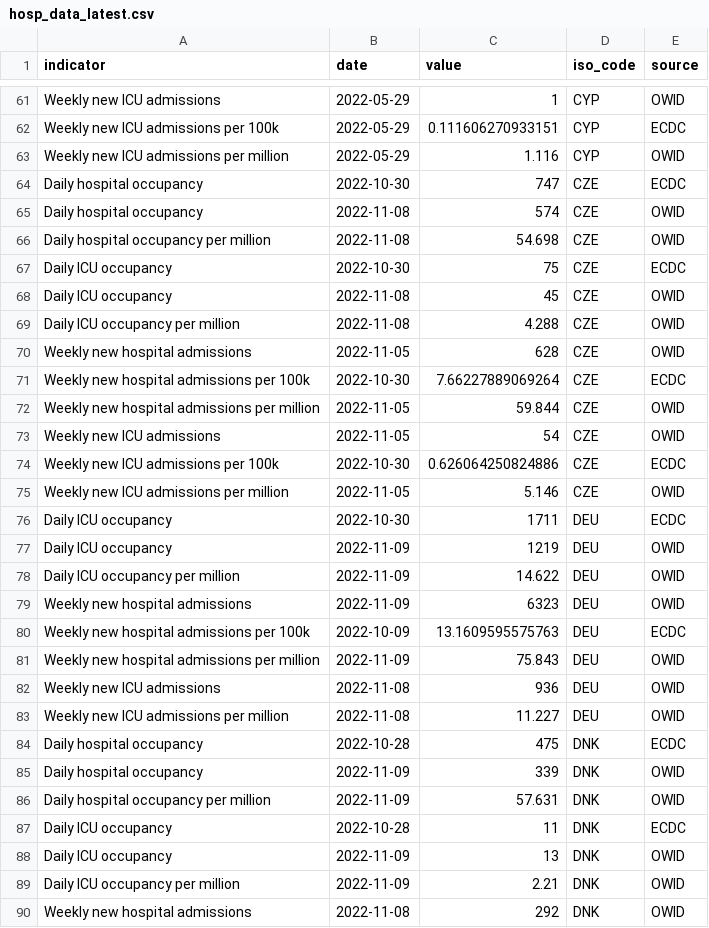
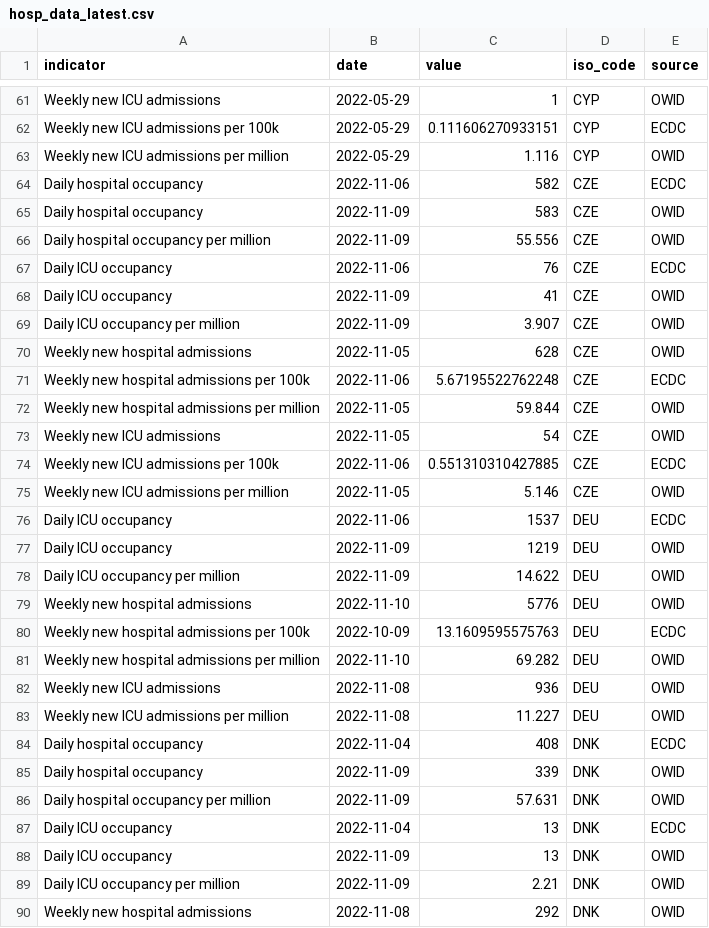
Before and after one commit to CDCgov/ITF_Power_BI, a CSV file: itf_dashboard/output/hosp_data_latest.csv, drawn as a sheet; only a part is shown, gaps mark what is left out; the diff covers the shown part only.

```diff
--- a/itf_dashboard/output/hosp_data_latest.csv
+++ b/itf_dashboard/output/hosp_data_latest.csv
@@ -63,26 +63,26 @@ Weekly new ICU admissions per 100k,2022-05-29,0.111606270933151,CYP,ECDC
 Weekly new ICU admissions per million,2022-05-29,1.116,CYP,OWID
-Daily hospital occupancy,2022-10-30,747,CZE,ECDC
-Daily hospital occupancy,2022-11-08,574,CZE,OWID
-Daily hospital occupancy per million,2022-11-08,54.698,CZE,OWID
-Daily ICU occupancy,2022-10-30,75,CZE,ECDC
-Daily ICU occupancy,2022-11-08,45,CZE,OWID
-Daily ICU occupancy per million,2022-11-08,4.288,CZE,OWID
+Daily hospital occupancy,2022-11-06,582,CZE,ECDC
+Daily hospital occupancy,2022-11-09,583,CZE,OWID
+Daily hospital occupancy per million,2022-11-09,55.556,CZE,OWID
+Daily ICU occupancy,2022-11-06,76,CZE,ECDC
+Daily ICU occupancy,2022-11-09,41,CZE,OWID
+Daily ICU occupancy per million,2022-11-09,3.907,CZE,OWID
 Weekly new hospital admissions,2022-11-05,628,CZE,OWID
-Weekly new hospital admissions per 100k,2022-10-30,7.66227889069264,CZE,ECDC
+Weekly new hospital admissions per 100k,2022-11-06,5.67195522762248,CZE,ECDC
 Weekly new hospital admissions per million,2022-11-05,59.844,CZE,OWID
 Weekly new ICU admissions,2022-11-05,54,CZE,OWID
-Weekly new ICU admissions per 100k,2022-10-30,0.626064250824886,CZE,ECDC
+Weekly new ICU admissions per 100k,2022-11-06,0.551310310427885,CZE,ECDC
 Weekly new ICU admissions per million,2022-11-05,5.146,CZE,OWID
-Daily ICU occupancy,2022-10-30,1711,DEU,ECDC
+Daily ICU occupancy,2022-11-06,1537,DEU,ECDC
 Daily ICU occupancy,2022-11-09,1219,DEU,OWID
 Daily ICU occupancy per million,2022-11-09,14.622,DEU,OWID
-Weekly new hospital admissions,2022-11-09,6323,DEU,OWID
+Weekly new hospital admissions,2022-11-10,5776,DEU,OWID
 Weekly new hospital admissions per 100k,2022-10-09,13.1609595575763,DEU,ECDC
-Weekly new hospital admissions per million,2022-11-09,75.843,DEU,OWID
+Weekly new hospital admissions per million,2022-11-10,69.282,DEU,OWID
 Weekly new ICU admissions,2022-11-08,936,DEU,OWID
 Weekly new ICU admissions per million,2022-11-08,11.227,DEU,OWID
-Daily hospital occupancy,2022-10-28,475,DNK,ECDC
+Daily hospital occupancy,2022-11-04,408,DNK,ECDC
 Daily hospital occupancy,2022-11-09,339,DNK,OWID
 Daily hospital occupancy per million,2022-11-09,57.631,DNK,OWID
-Daily ICU occupancy,2022-10-28,11,DNK,ECDC
+Daily ICU occupancy,2022-11-04,13,DNK,ECDC
 Daily ICU occupancy,2022-11-09,13,DNK,OWID
```
Also changed, not shown: 140 edited cells elsewhere in this file, itf_dashboard/output/preferred_testpos7.csv, itf_dashboard/output/preferred_tests14.csv, 2 other files.
